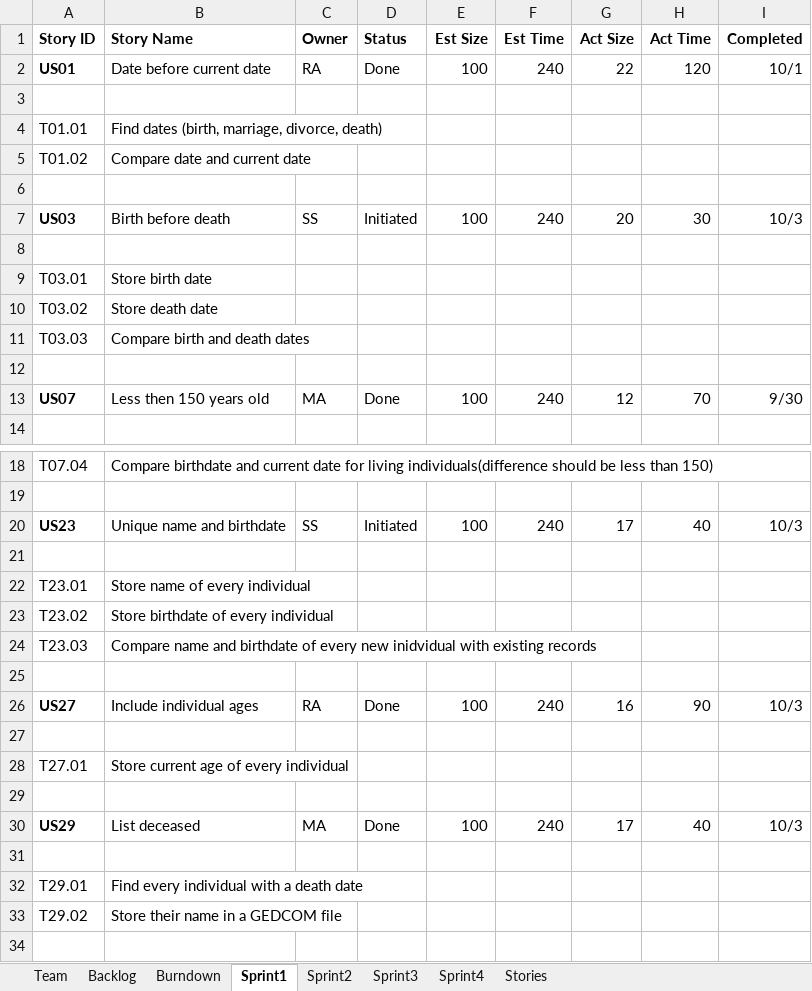
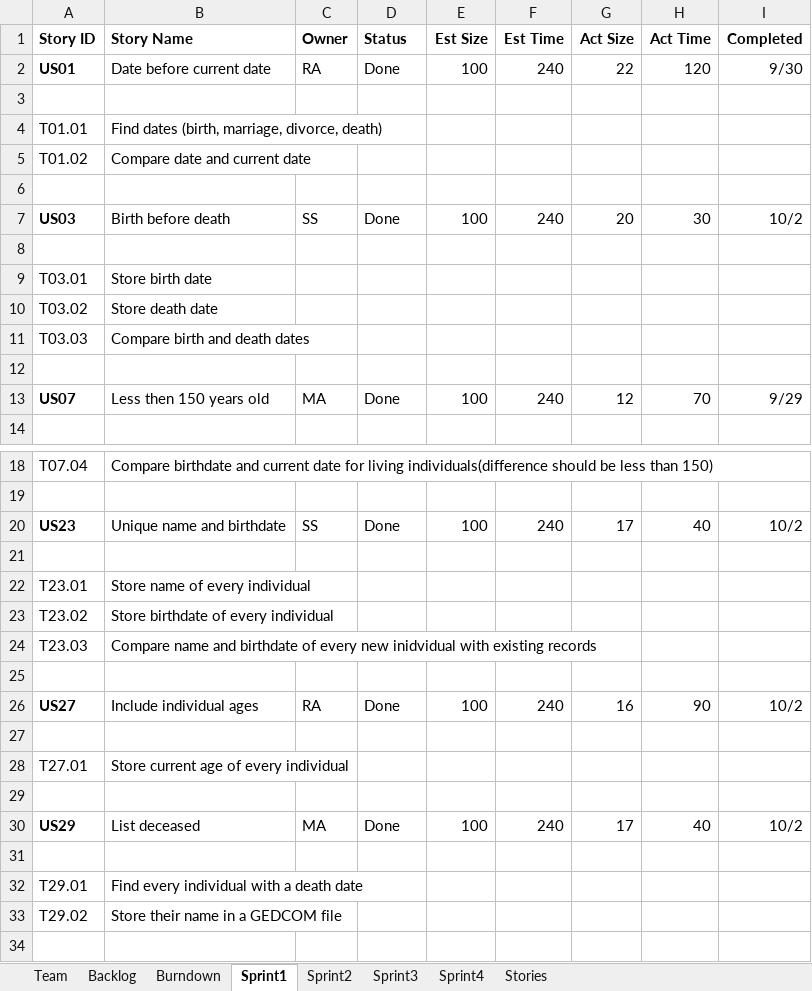
Before and after one commit to Malidrisi/SSW-555-GEDCOM, an Excel workbook: Team Report_Rafif, Maha, Saloni-Final.xlsx, sheet Sprint1, drawn as a sheet; only a part is shown, gaps mark what is left out; values as stored, in another font and other column widths than the file's, no borders; the diff names each change by its address in the sheet, - before the commit and + after, or states it on an @@ line.

Commit message:
update

```diff
--- a/Team Report_Rafif, Maha, Saloni-Final.xlsx (sheet Sprint1)
+++ b/Team Report_Rafif, Maha, Saloni-Final.xlsx (sheet Sprint1)
-I2 (Completed): 10/1
+I2 (Completed): 9/30
-D7 (Status): Initiated
+D7 (Status): Done
-I7 (Completed): 10/3
+I7 (Completed): 10/2
-I13 (Completed): 9/30
+I13 (Completed): 9/29
-D20 (Status): Initiated
+D20 (Status): Done
-I20 (Completed): 10/3
+I20 (Completed): 10/2
-I26 (Completed): 10/3
+I26 (Completed): 10/2
-I30 (Completed): 10/3
+I30 (Completed): 10/2
```
Also changed, not shown: charts or pictures.
